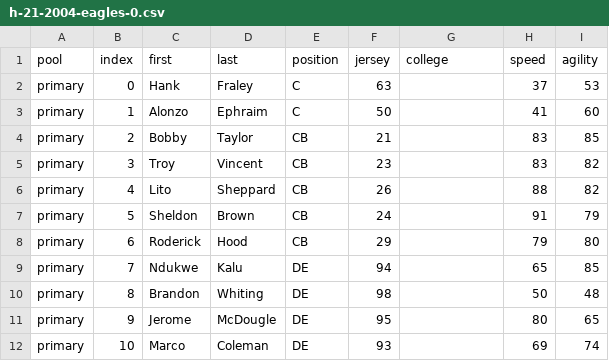
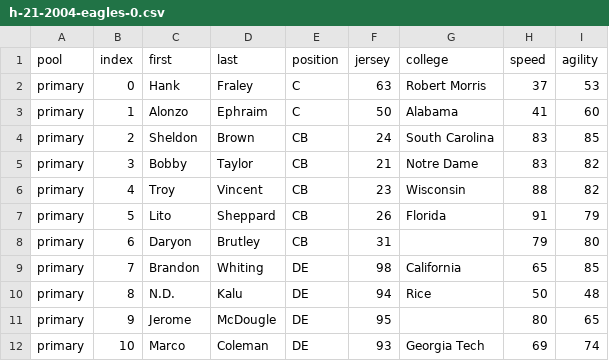
Before and after one commit to cruuz/2k-football-mod-tools, a CSV file: data/nfl2k5_espn25_moment_rosters/h-21-2004-eagles-0.csv, drawn as a sheet; only a part is shown; the diff covers the shown part only; the diff names each change by its address in the sheet, - before the commit and + after, or states it on an @@ line.

```diff
--- a/data/nfl2k5_espn25_moment_rosters/h-21-2004-eagles-0.csv
+++ b/data/nfl2k5_espn25_moment_rosters/h-21-2004-eagles-0.csv
-G2 (college): (empty)
+G2 (college): Robert Morris
-G3 (college): (empty)
+G3 (college): Alabama
-C4 (first): Bobby
+C4 (first): Sheldon
-D4 (last): Taylor
+D4 (last): Brown
-F4 (jersey): 21
+F4 (jersey): 24
-G4 (college): (empty)
+G4 (college): South Carolina
-C5 (first): Troy
+C5 (first): Bobby
-D5 (last): Vincent
+D5 (last): Taylor
-F5 (jersey): 23
+F5 (jersey): 21
-G5 (college): (empty)
+G5 (college): Notre Dame
-C6 (first): Lito
+C6 (first): Troy
-D6 (last): Sheppard
+D6 (last): Vincent
-F6 (jersey): 26
+F6 (jersey): 23
-G6 (college): (empty)
+G6 (college): Wisconsin
-C7 (first): Sheldon
+C7 (first): Lito
-D7 (last): Brown
+D7 (last): Sheppard
-F7 (jersey): 24
+F7 (jersey): 26
-G7 (college): (empty)
+G7 (college): Florida
-C8 (first): Roderick
+C8 (first): Daryon
-D8 (last): Hood
+D8 (last): Brutley
-F8 (jersey): 29
+F8 (jersey): 31
-C9 (first): Ndukwe
+C9 (first): Brandon
-D9 (last): Kalu
+D9 (last): Whiting
-F9 (jersey): 94
+F9 (jersey): 98
-G9 (college): (empty)
+G9 (college): California
-C10 (first): Brandon
+C10 (first): N.D.
-D10 (last): Whiting
+D10 (last): Kalu
-F10 (jersey): 98
+F10 (jersey): 94
-G10 (college): (empty)
+G10 (college): Rice
-G12 (college): (empty)
+G12 (college): Georgia Tech
```
Also changed, not shown: 84 edited cells elsewhere in this file, data/nfl2k5_espn25_moment_rosters/h-06-1988-bengals-1.csv, data/nfl2k5_espn25_moment_rosters/h-08-1998-broncos-0.csv, 44 other files.
